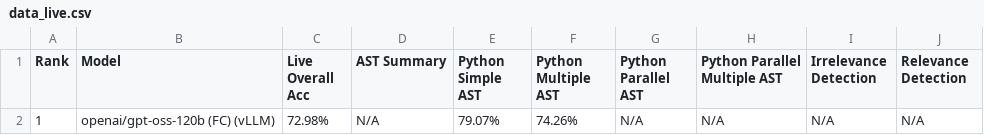
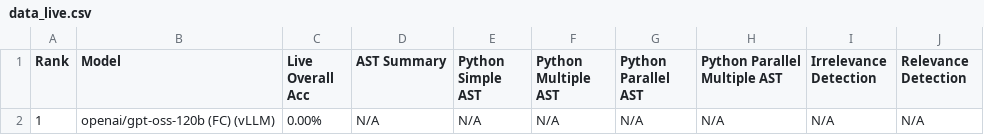
Before and after one commit to bbrowning/bfcl-vllm-results, a CSV file: score-baseline/data_live.csv, drawn as a sheet.

```diff
--- a/score-baseline/data_live.csv
+++ b/score-baseline/data_live.csv
@@ -1,2 +1,2 @@
 Rank,Model,Live Overall Acc,AST Summary,Python Simple AST,Python Multiple AST,Python Parallel AST,Python Parallel Multiple AST,Irrelevance Detection,Relevance Detection
-1,openai/gpt-oss-120b (FC) (vLLM),72.98%,N/A,79.07%,74.26%,N/A,N/A,N/A,N/A
+1,openai/gpt-oss-120b (FC) (vLLM),0.00%,N/A,N/A,N/A,N/A,N/A,N/A,N/A
```
Also changed, not shown: score-baseline/data_overall.csv, 37 other files.
